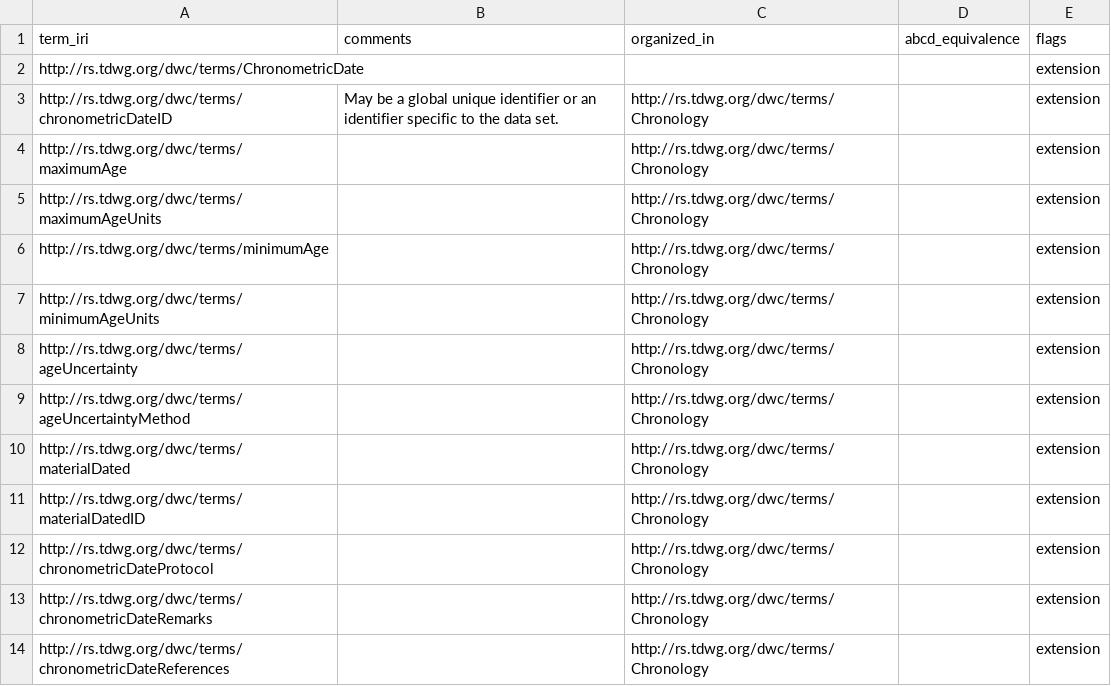
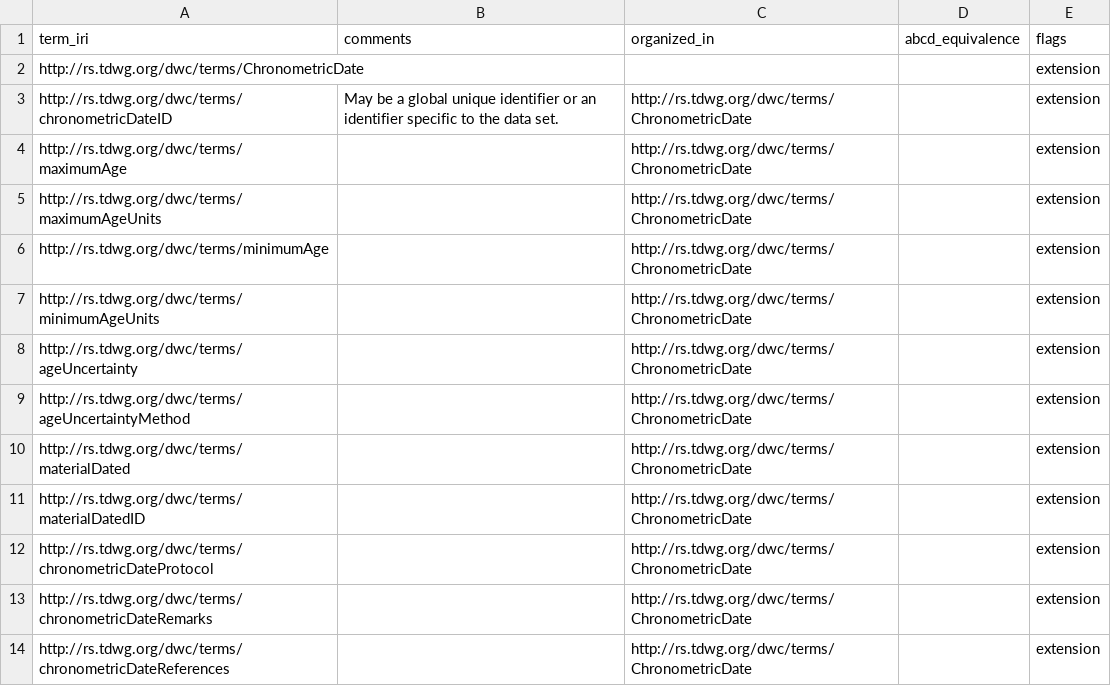
Before and after one commit to tdwg/chrono, a CSV file: build/config/terms.csv, drawn as a sheet.

Commit message:
Changed 'organized in' on the terms doc to ChronometricDate.

```diff
--- a/build/config/terms.csv
+++ b/build/config/terms.csv
@@ -2,13 +2,13 @@ term_iri,comments,organized_in,abcd_equivalence,flags
 http://rs.tdwg.org/dwc/terms/ChronometricDate,,,,extension
-http://rs.tdwg.org/dwc/terms/chronometricDateID,May be a global unique identifier or an identifier specific to the data set.,http://rs.tdwg.org/dwc/terms/Chronology,,extension
-http://rs.tdwg.org/dwc/terms/maximumAge,,http://rs.tdwg.org/dwc/terms/Chronology,,extension
-http://rs.tdwg.org/dwc/terms/maximumAgeUnits,,http://rs.tdwg.org/dwc/terms/Chronology,,extension
-http://rs.tdwg.org/dwc/terms/minimumAge,,http://rs.tdwg.org/dwc/terms/Chronology,,extension
-http://rs.tdwg.org/dwc/terms/minimumAgeUnits,,http://rs.tdwg.org/dwc/terms/Chronology,,extension
-http://rs.tdwg.org/dwc/terms/ageUncertainty,,http://rs.tdwg.org/dwc/terms/Chronology,,extension
-http://rs.tdwg.org/dwc/terms/ageUncertaintyMethod,,http://rs.tdwg.org/dwc/terms/Chronology,,extension
-http://rs.tdwg.org/dwc/terms/materialDated,,http://rs.tdwg.org/dwc/terms/Chronology,,extension
-http://rs.tdwg.org/dwc/terms/materialDatedID,,http://rs.tdwg.org/dwc/terms/Chronology,,extension
-http://rs.tdwg.org/dwc/terms/chronometricDateProtocol,,http://rs.tdwg.org/dwc/terms/Chronology,,extension
-http://rs.tdwg.org/dwc/terms/chronometricDateRemarks,,http://rs.tdwg.org/dwc/terms/Chronology,,extension
-http://rs.tdwg.org/dwc/terms/chronometricDateReferences,,http://rs.tdwg.org/dwc/terms/Chronology,,extension
+http://rs.tdwg.org/dwc/terms/chronometricDateID,May be a global unique identifier or an identifier specific to the data set.,http://rs.tdwg.org/dwc/terms/ChronometricDate,,extension
+http://rs.tdwg.org/dwc/terms/maximumAge,,http://rs.tdwg.org/dwc/terms/ChronometricDate,,extension
+http://rs.tdwg.org/dwc/terms/maximumAgeUnits,,http://rs.tdwg.org/dwc/terms/ChronometricDate,,extension
+http://rs.tdwg.org/dwc/terms/minimumAge,,http://rs.tdwg.org/dwc/terms/ChronometricDate,,extension
+http://rs.tdwg.org/dwc/terms/minimumAgeUnits,,http://rs.tdwg.org/dwc/terms/ChronometricDate,,extension
+http://rs.tdwg.org/dwc/terms/ageUncertainty,,http://rs.tdwg.org/dwc/terms/ChronometricDate,,extension
+http://rs.tdwg.org/dwc/terms/ageUncertaintyMethod,,http://rs.tdwg.org/dwc/terms/ChronometricDate,,extension
+http://rs.tdwg.org/dwc/terms/materialDated,,http://rs.tdwg.org/dwc/terms/ChronometricDate,,extension
+http://rs.tdwg.org/dwc/terms/materialDatedID,,http://rs.tdwg.org/dwc/terms/ChronometricDate,,extension
+http://rs.tdwg.org/dwc/terms/chronometricDateProtocol,,http://rs.tdwg.org/dwc/terms/ChronometricDate,,extension
+http://rs.tdwg.org/dwc/terms/chronometricDateRemarks,,http://rs.tdwg.org/dwc/terms/ChronometricDate,,extension
+http://rs.tdwg.org/dwc/terms/chronometricDateReferences,,http://rs.tdwg.org/dwc/terms/ChronometricDate,,extension
```
